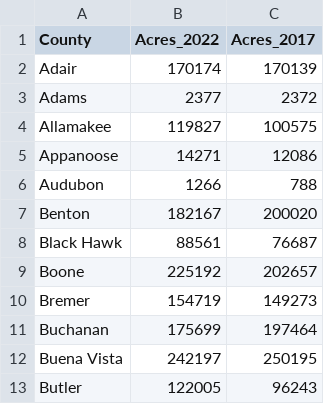
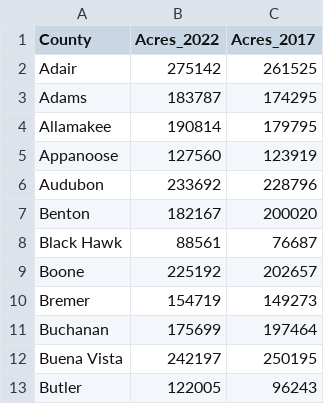
Before and after one commit to dgsob/bayesian-causal-inference-for-crop-yields, a CSV file: data/raw/ate/farming_land_acres.csv, drawn as a sheet; only a part is shown.

Commit message:
Fix the total farming land in acres per county in IA

```diff
--- a/data/raw/ate/farming_land_acres.csv
+++ b/data/raw/ate/farming_land_acres.csv
@@ -1,7 +1,7 @@
 County,Acres_2022,Acres_2017
-Adair,170174,170139
-Adams,2377,2372
-Allamakee,119827,100575
-Appanoose,14271,12086
-Audubon,1266,788
+Adair,275142,261525
+Adams,183787,174295
+Allamakee,190814,179795
+Appanoose,127560,123919
+Audubon,233692,228796
 Benton,182167,200020
```
